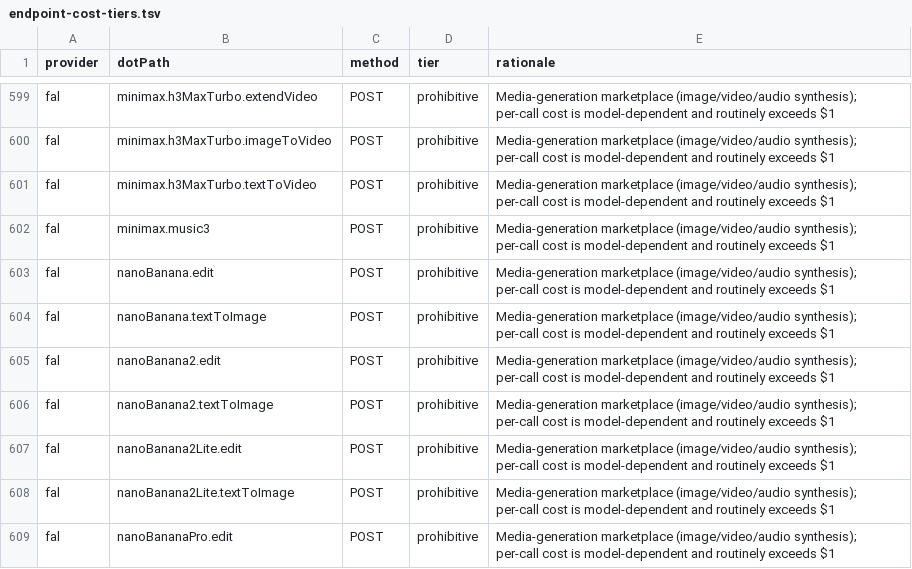
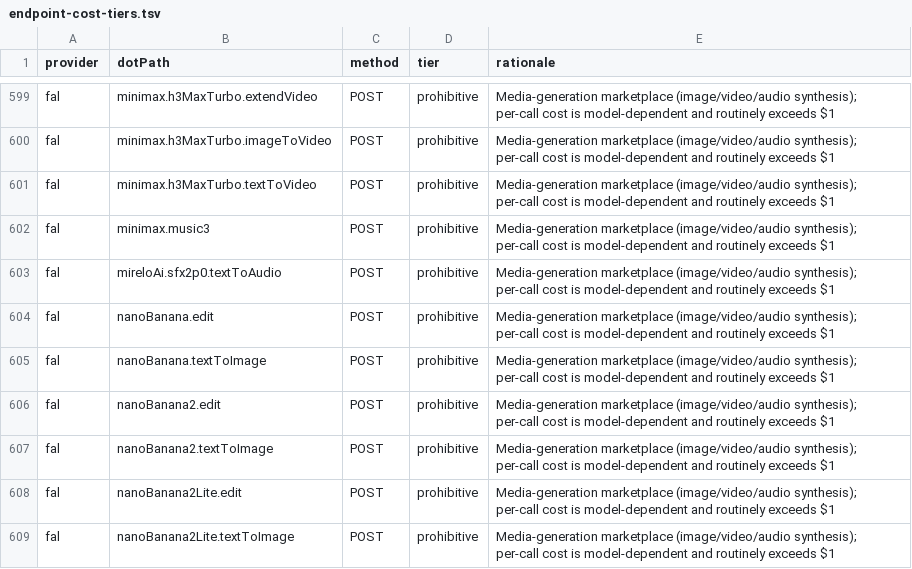
Before and after one commit to justintanner/apicity, a TSV file: scripts/endpoint-cost-tiers.tsv, drawn as a sheet; only a part is shown, gaps mark what is left out; the shorter side is filled out with more unchanged rows.

Commit message:
feat(fal): add Mirelo SFX 2.0 text-to-audio (ac-ity0w3) (#348)
Co-authored-by: superlzyguy <superlzyguy@users.noreply.github.com>

```diff
--- a/scripts/endpoint-cost-tiers.tsv
+++ b/scripts/endpoint-cost-tiers.tsv
@@ -602,2 +602,3 @@ fal	minimax.h3MaxTurbo.textToVideo	POST	prohibitive	Media-generation marketplace
 fal	minimax.music3	POST	prohibitive	Media-generation marketplace (image/video/audio synthesis); per-call cost is model-dependent and routinely exceeds $1
+fal	mireloAi.sfx2p0.textToAudio	POST	prohibitive	Media-generation marketplace (image/video/audio synthesis); per-call cost is model-dependent and routinely exceeds $1
 fal	nanoBanana.edit	POST	prohibitive	Media-generation marketplace (image/video/audio synthesis); per-call cost is model-dependent and routinely exceeds $1
```
Also changed, not shown: scripts/endpoint-docs.tsv, 14 other files.
